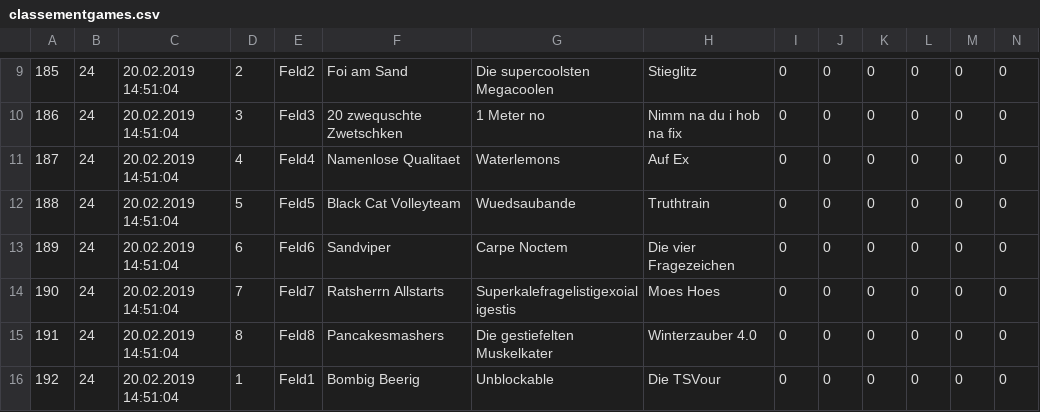
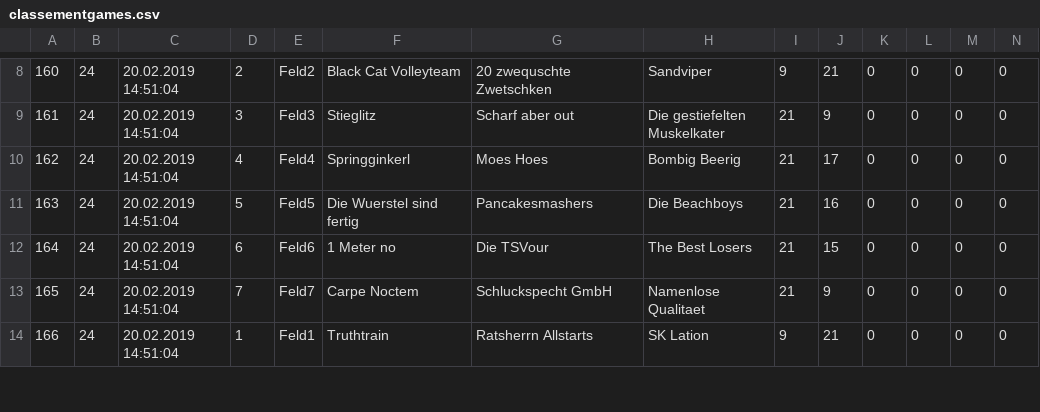
Before and after one commit to Birnbaua/Volleyball, a CSV file: proj/planerNEW/Volleyball/bin/Debug/matchdata/classementgames.csv, drawn as a sheet; only a part is shown, gaps mark what is left out; removed rows and columns are numbered as before the commit, all else as after; the diff covers the shown part only; the diff names each change by its address in the sheet, - before the commit and + after, or states it on an @@ line.

```diff
--- a/proj/planerNEW/Volleyball/bin/Debug/matchdata/classementgames.csv
+++ b/proj/planerNEW/Volleyball/bin/Debug/matchdata/classementgames.csv
@@ column A renumbered between rows 1 and 15 @@
-F8: Foi am Sand
+F8: Black Cat Volleyteam
-G8: Die supercoolsten Megacoolen
+G8: 20 zwequschte Zwetschken
-H8: Stieglitz
+H8: Sandviper
-I8: 0
+I8: 9
-J8: 0
+J8: 21
-F9: 20 zwequschte Zwetschken
+F9: Stieglitz
-G9: 1 Meter no
+G9: Scharf aber out
-H9: Nimm na du i hob na fix
+H9: Die gestiefelten Muskelkater
-I9:I13: 0
+I9:I13: 21
-J9: 0
+J9: 9
-F10: Namenlose Qualitaet
+F10: Springginkerl
-G10: Waterlemons
+G10: Moes Hoes
-H10: Auf Ex
+H10: Bombig Beerig
-J10: 0
+J10: 17
-F11: Black Cat Volleyteam
+F11: Die Wuerstel sind fertig
-G11: Wuedsaubande
+G11: Pancakesmashers
-H11: Truthtrain
+H11: Die Beachboys
-J11: 0
+J11: 16
-F12: Sandviper
+F12: 1 Meter no
-G12: Carpe Noctem
+G12: Die TSVour
-H12: Die vier Fragezeichen
+H12: The Best Losers
-J12: 0
+J12: 15
-F13: Ratsherrn Allstarts
+F13: Carpe Noctem
-G13: Superkalefragelistigexoialigestis
+G13: Schluckspecht GmbH
-H13: Moes Hoes
+H13: Namenlose Qualitaet
-J13: 0
+J13: 9
-row 15: 191 | 24 | 20.02.2019 14:51:04 | 8 | Feld8 | Pancakesmashers | Die gestiefelten Muskelkater | Winterzauber 4.0 | 0 | 0 | 0 | 0 | 0 | 0
-F14: Bombig Beerig
+F14: Truthtrain
-G14: Unblockable
+G14: Ratsherrn Allstarts
-H14: Die TSVour
+H14: SK Lation
-I14: 0
+I14: 9
-J14: 0
+J14: 21
```
Also changed, not shown: 4 removed rows and 37 edited cells elsewhere in this file, 56 other files.
